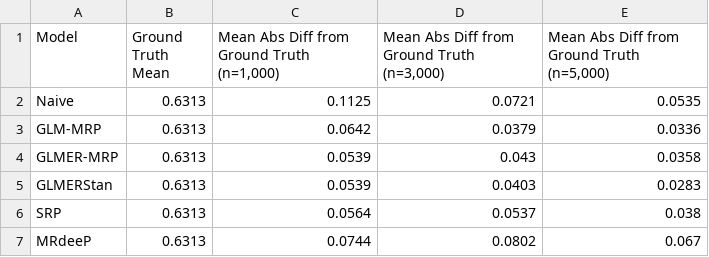
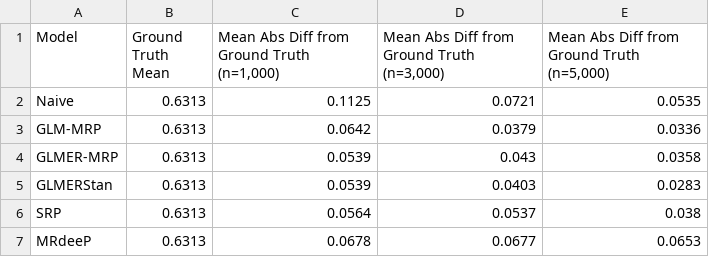
Before and after one commit to yuchencg/MRdeeP-Deep-Learning-MRP, a CSV file: model_run_ces/benchmarking_variances/mad_table_climate_problem.csv, drawn as a sheet.

```diff
--- a/model_run_ces/benchmarking_variances/mad_table_climate_problem.csv
+++ b/model_run_ces/benchmarking_variances/mad_table_climate_problem.csv
@@ -6,2 +6,2 @@ GLMERStan,0.6313,0.0539,0.0403,0.0283
 SRP,0.6313,0.0564,0.0537,0.038
-MRdeeP,0.6313,0.0744,0.0802,0.067
+MRdeeP,0.6313,0.0678,0.0677,0.0653
```
Also changed, not shown: model_run_ces/benchmarking_variances/mad_table_renewable_fuel.csv, model_run_ces/benchmarking_variances/max_diff_table_climate_problem.csv, 3 other files.
